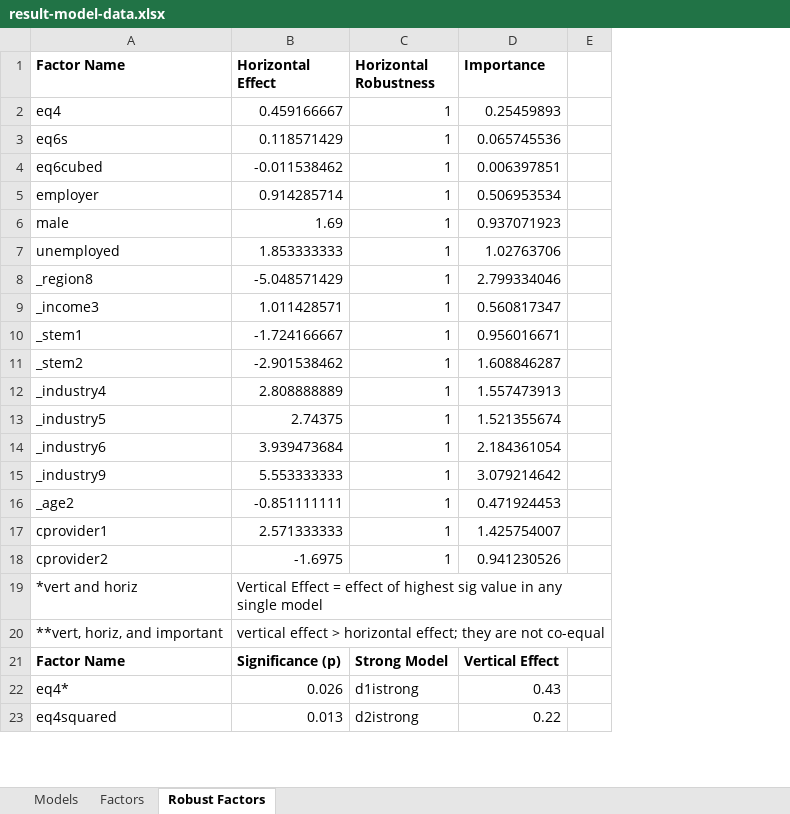
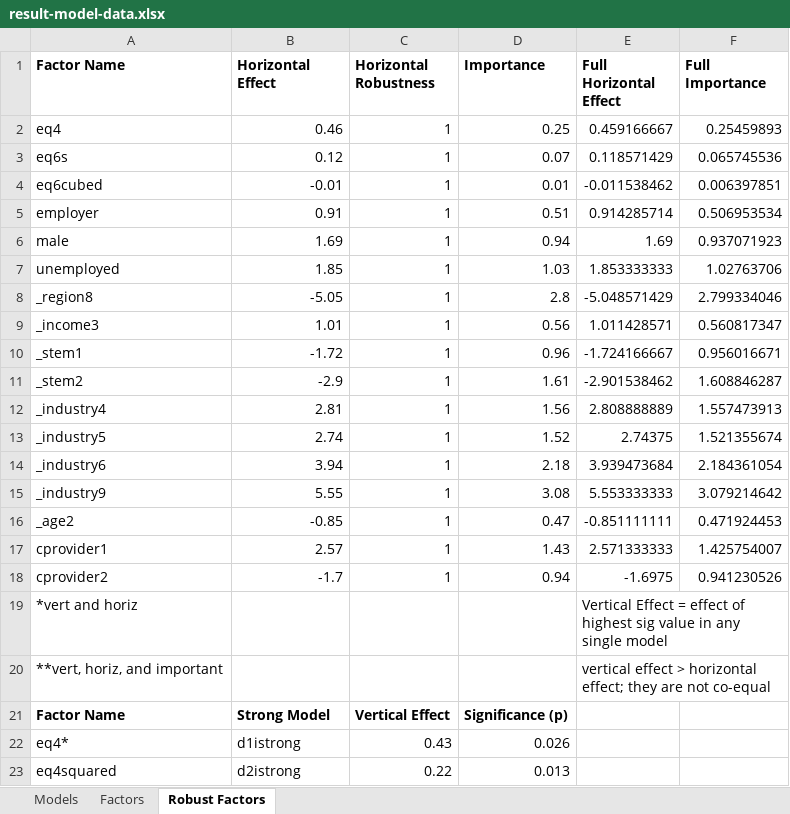
Before and after one commit to Vandivier/data-science-practice, an Excel workbook: stata/udacity-exploratory-analysis/result-model-data.xlsx, sheet Robust Factors, drawn as a sheet; only a part is shown; values as stored, in another font and other column widths than the file's, no borders; removed rows and columns are numbered as before the commit, all else as after; the diff covers the shown part only; the diff names each change by its address in the sheet, - before the commit and + after, or states it on an @@ line.

Commit message:
analysis wip

```diff
--- a/stata/udacity-exploratory-analysis/result-model-data.xlsx (sheet Robust Factors)
+++ b/stata/udacity-exploratory-analysis/result-model-data.xlsx (sheet Robust Factors)
+column D (Importance), rows 2-23: 0.25 | 0.07 | 0.01 | 0.51 | 0.94 | 1.03 | 2.8 | 0.56 | 0.96 | 1.61 | 1.56 | 1.52 | 2.18 | 3.08 | 0.47 | 1.43 | 0.94 |  |  | Significance (p) | 0.026 | 0.013
+column E (Full Horizontal Effect), rows 2-20: 0.459166667 | 0.118571429 | -0.011538462 | 0.914285714 | 1.69 | 1.853333333 | -5.048571429 | 1.011428571 | -1.724166667 | -2.901538462 | 2.808888889 | 2.74375 | 3.939473684 | 5.553333333 | -0.851111111 | 2.571333333 | -1.6975 | Vertical Effect = effect of highest sig value in any single model | vertical effect > horizontal effect; they are not co-equal
-column E, empty
-F1: Importance
+F1: Full Importance
-B2 (Horizontal Effect): 0.459166667
+B2 (Horizontal Effect): 0.46
-B3 (Horizontal Effect): 0.118571429
+B3 (Horizontal Effect): 0.12
-B4 (Horizontal Effect): -0.011538462
+B4 (Horizontal Effect): -0.01
-B5 (Horizontal Effect): 0.914285714
+B5 (Horizontal Effect): 0.91
-B7 (Horizontal Effect): 1.853333333
+B7 (Horizontal Effect): 1.85
-B8 (Horizontal Effect): -5.048571429
+B8 (Horizontal Effect): -5.05
-B9 (Horizontal Effect): 1.011428571
+B9 (Horizontal Effect): 1.01
-B10 (Horizontal Effect): -1.724166667
+B10 (Horizontal Effect): -1.72
-B11 (Horizontal Effect): -2.901538462
+B11 (Horizontal Effect): -2.9
-B12 (Horizontal Effect): 2.808888889
+B12 (Horizontal Effect): 2.81
-B13 (Horizontal Effect): 2.74375
+B13 (Horizontal Effect): 2.74
-B14 (Horizontal Effect): 3.939473684
+B14 (Horizontal Effect): 3.94
-B15 (Horizontal Effect): 5.553333333
+B15 (Horizontal Effect): 5.55
-B16 (Horizontal Effect): -0.851111111
+B16 (Horizontal Effect): -0.85
-B17 (Horizontal Effect): 2.571333333
+B17 (Horizontal Effect): 2.57
-B18 (Horizontal Effect): -1.6975
+B18 (Horizontal Effect): -1.7
-B19 (Horizontal Effect): Vertical Effect = effect of highest sig value in any single model
+B19 (Horizontal Effect): (empty)
-B20 (Horizontal Effect): vertical effect > horizontal effect; they are not co-equal
+B20 (Horizontal Effect): (empty)
-B21 (Horizontal Effect): Significance (p)
+B21 (Horizontal Effect): Strong Model
-C21 (Horizontal Robustness): Strong Model
+C21 (Horizontal Robustness): Vertical Effect
-F21 (Full Importance): Vertical Effect
+F21 (Full Importance): (empty)
-B22 (Horizontal Effect): 0.026
+B22 (Horizontal Effect): d1istrong
-C22 (Horizontal Robustness): d1istrong
+C22 (Horizontal Robustness): 0.43
-F22 (Full Importance): 0.43
+F22 (Full Importance): (empty)
-B23 (Horizontal Effect): 0.013
+B23 (Horizontal Effect): d2istrong
-C23 (Horizontal Robustness): d2istrong
+C23 (Horizontal Robustness): 0.22
-F23 (Full Importance): 0.22
+F23 (Full Importance): (empty)
```
Also changed, not shown: 30 edited cells elsewhere in this sheet, sheet Factors, formulas that keep their value, 1 other file.
